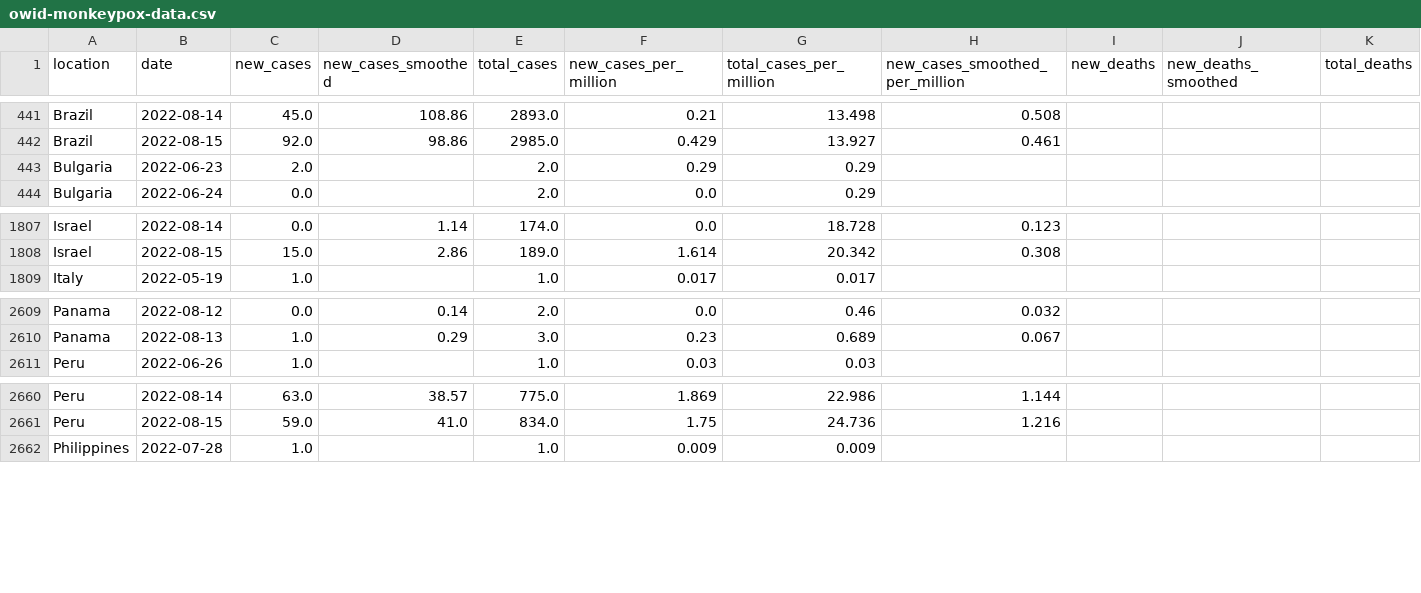
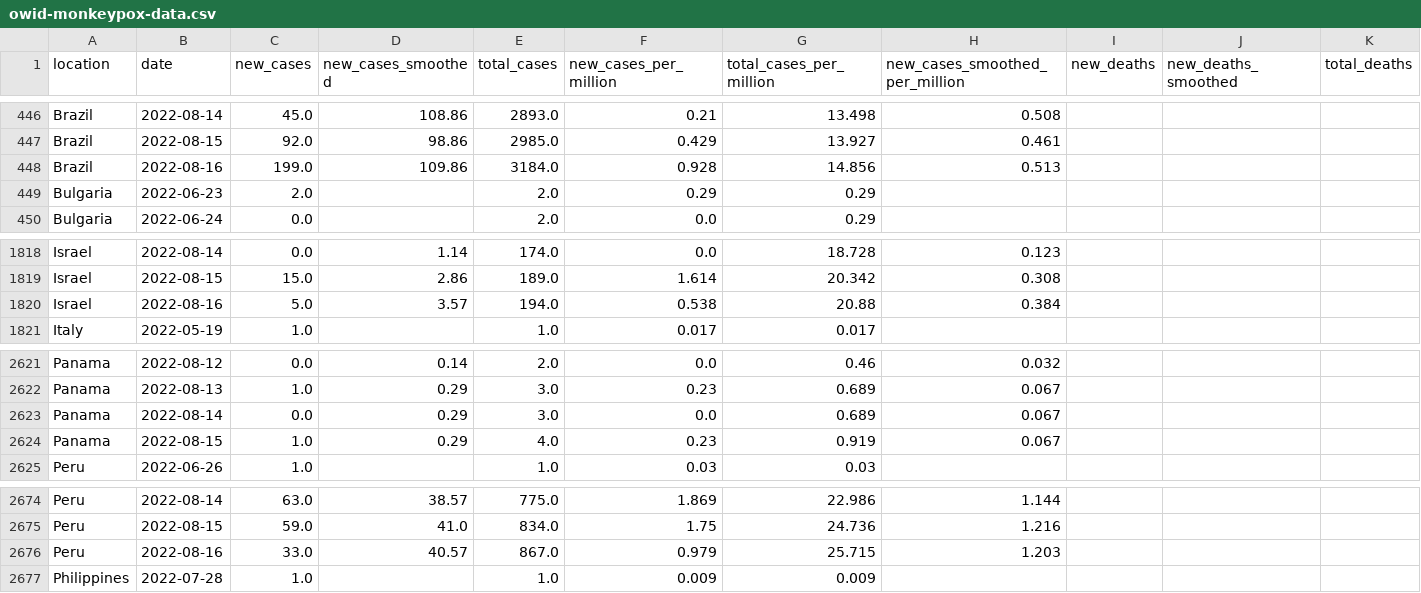
Before and after one commit to owid/monkeypox, a CSV file: owid-monkeypox-data.csv, drawn as a sheet; only a part is shown, gaps mark what is left out; rows hold the shown columns only; the diff covers the shown part only; the diff names each change by its address in the sheet, - before the commit and + after, or states it on an @@ line.

```diff
--- a/owid-monkeypox-data.csv
+++ b/owid-monkeypox-data.csv
+row 448: Brazil | 2022-08-16 | 199.0 | 109.86 | 3184.0 | 0.928 | 14.856 | 0.513
+row 1820: Israel | 2022-08-16 | 5.0 | 3.57 | 194.0 | 0.538 | 20.88 | 0.384
+row 2623: Panama | 2022-08-14 | 0.0 | 0.29 | 3.0 | 0.0 | 0.689 | 0.067
+row 2624: Panama | 2022-08-15 | 1.0 | 0.29 | 4.0 | 0.23 | 0.919 | 0.067
+row 2676: Peru | 2022-08-16 | 33.0 | 40.57 | 867.0 | 0.979 | 25.715 | 1.203
```
Also changed, not shown: 16 added rows, 1 removed row and 3 edited cells elsewhere in this file.
